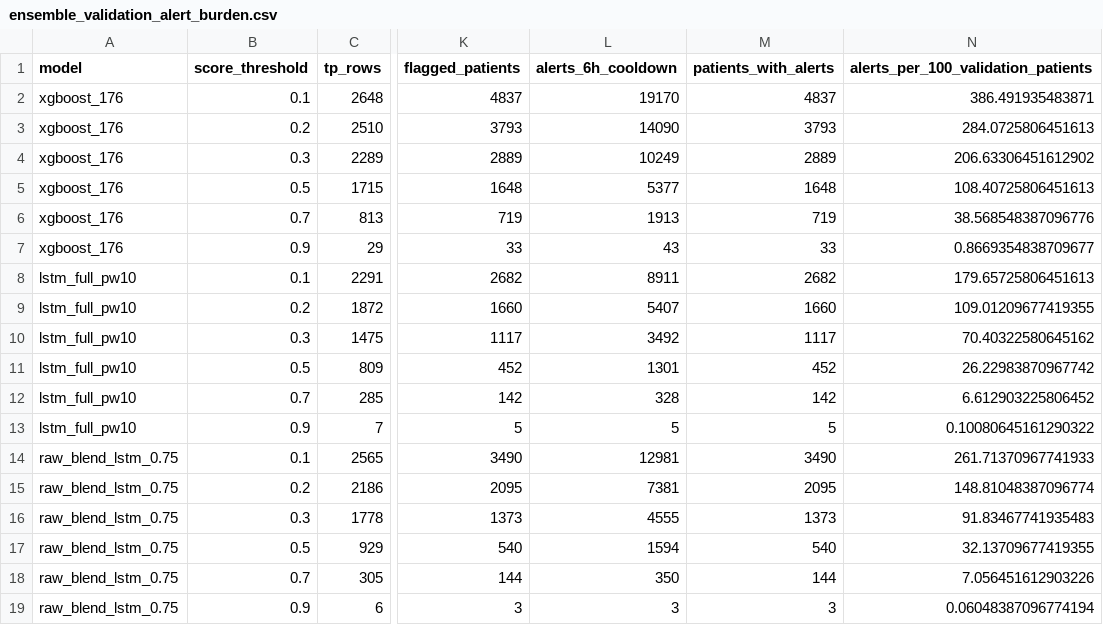
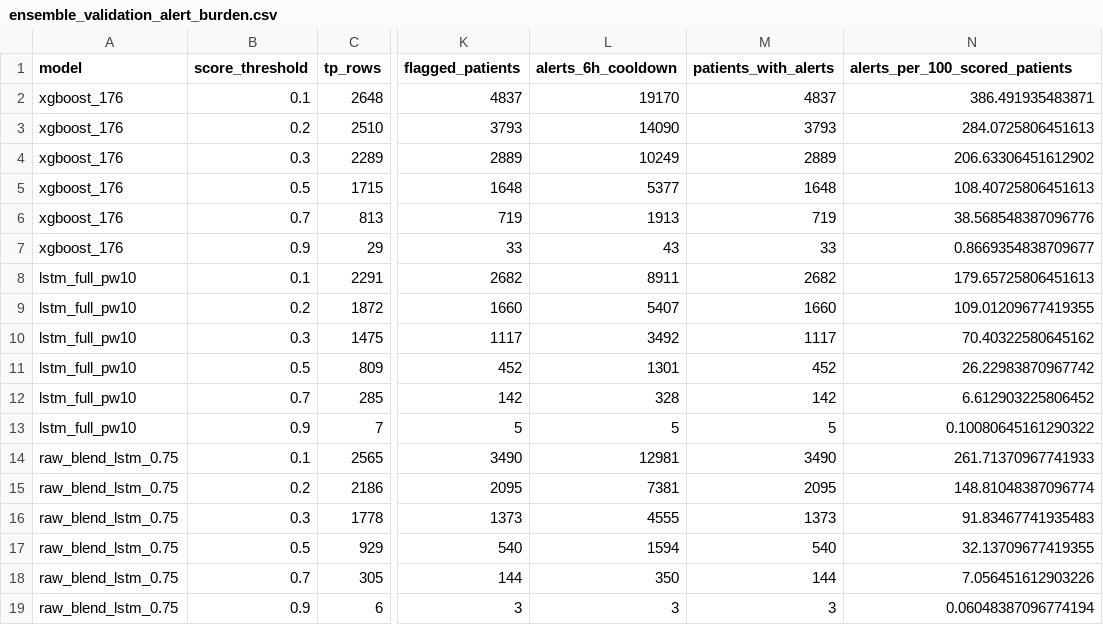
Before and after one commit to Sepis-SEWS/AI, a CSV file: reports/ensemble_validation_alert_burden.csv, drawn as a sheet; only a part is shown, gaps mark what is left out; the diff names each change by its address in the sheet, - before the commit and + after, or states it on an @@ line.

Commit message:
feat: estimate patient-bootstrap uncertainty for ensemble lift over LSTM

```diff
--- a/reports/ensemble_validation_alert_burden.csv
+++ b/reports/ensemble_validation_alert_burden.csv
-N1: alerts_per_100_validation_patients
+N1: alerts_per_100_scored_patients
```
Also changed, not shown: 3 other files.
